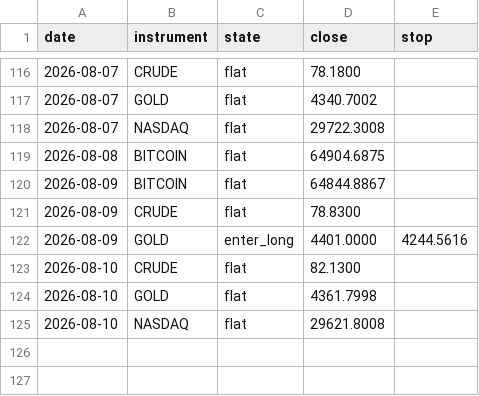
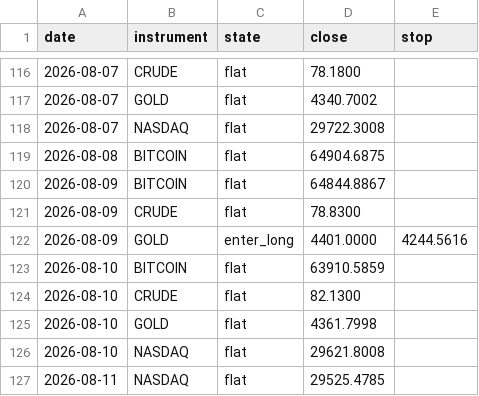
Before and after one commit to ChenGamingIL/falxi-trend-terminal, a CSV file: forward_log.csv, drawn as a sheet; only a part is shown, gaps mark what is left out.

Commit message:
journal: daily state

```diff
--- a/forward_log.csv
+++ b/forward_log.csv
@@ -122,2 +122,3 @@ date,instrument,state,close,stop
 2026-08-09,GOLD,enter_long,4401.0000,4244.5616
+2026-08-10,BITCOIN,flat,63910.5859,
 2026-08-10,CRUDE,flat,82.1300,
@@ -125 +126,2 @@ date,instrument,state,close,stop
 2026-08-10,NASDAQ,flat,29621.8008,
+2026-08-11,NASDAQ,flat,29525.4785,
```
